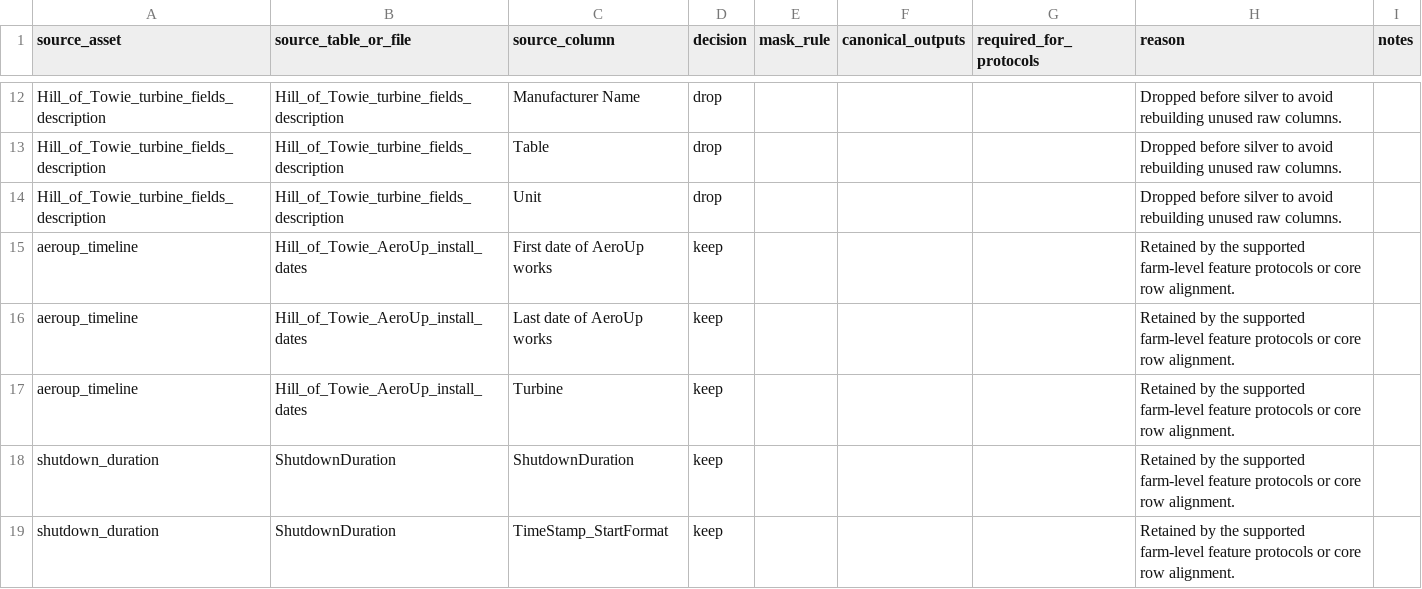
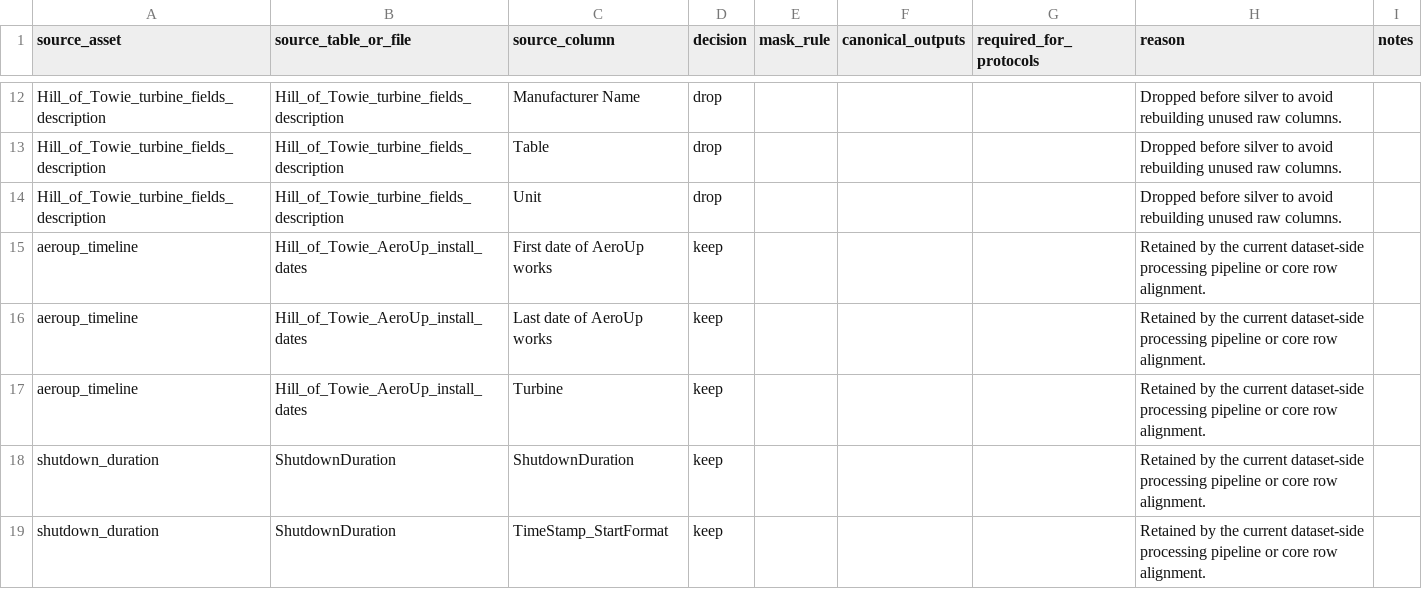
Before and after one commit to deemoe404/datasets, a CSV file: src/wind_datasets/data/source_column_policy/hill_of_towie.csv, drawn as a sheet; only a part is shown, gaps mark what is left out; the diff covers the shown part only.

```diff
--- a/src/wind_datasets/data/source_column_policy/hill_of_towie.csv
+++ b/src/wind_datasets/data/source_column_policy/hill_of_towie.csv
@@ -14,6 +14,6 @@ Hill_of_Towie_turbine_fields_description,Hill_of_Towie_turbine_fields_descriptio
 Hill_of_Towie_turbine_fields_description,Hill_of_Towie_turbine_fields_description,Unit,drop,,,,Dropped before silver to avoid rebuilding unused raw columns.,
-aeroup_timeline,Hill_of_Towie_AeroUp_install_dates,First date of AeroUp works,keep,,,,Retained by the supported farm-level feature protocols or core row alignment.,
-aeroup_timeline,Hill_of_Towie_AeroUp_install_dates,Last date of AeroUp works,keep,,,,Retained by the supported farm-level feature protocols or core row alignment.,
-aeroup_timeline,Hill_of_Towie_AeroUp_install_dates,Turbine,keep,,,,Retained by the supported farm-level feature protocols or core row alignment.,
-shutdown_duration,ShutdownDuration,ShutdownDuration,keep,,,,Retained by the supported farm-level feature protocols or core row alignment.,
-shutdown_duration,ShutdownDuration,TimeStamp_StartFormat,keep,,,,Retained by the supported farm-level feature protocols or core row alignment.,
+aeroup_timeline,Hill_of_Towie_AeroUp_install_dates,First date of AeroUp works,keep,,,,Retained by the current dataset-side processing pipeline or core row alignment.,
+aeroup_timeline,Hill_of_Towie_AeroUp_install_dates,Last date of AeroUp works,keep,,,,Retained by the current dataset-side processing pipeline or core row alignment.,
+aeroup_timeline,Hill_of_Towie_AeroUp_install_dates,Turbine,keep,,,,Retained by the current dataset-side processing pipeline or core row alignment.,
+shutdown_duration,ShutdownDuration,ShutdownDuration,keep,,,,Retained by the current dataset-side processing pipeline or core row alignment.,
+shutdown_duration,ShutdownDuration,TimeStamp_StartFormat,keep,,,,Retained by the current dataset-side processing pipeline or core row alignment.,
```
Also changed, not shown: 57 edited cells elsewhere in this file, src/wind_datasets/data/source_column_policy/kelmarsh.csv, src/wind_datasets/data/source_column_policy/penmanshiel.csv, 3 other files.
